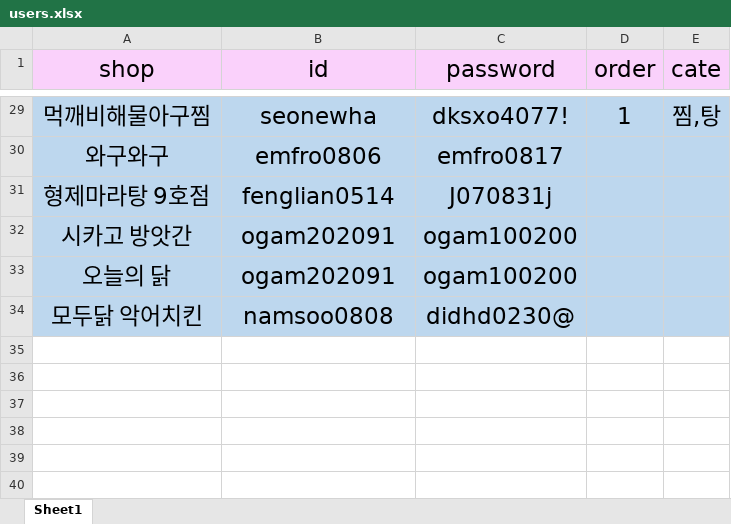
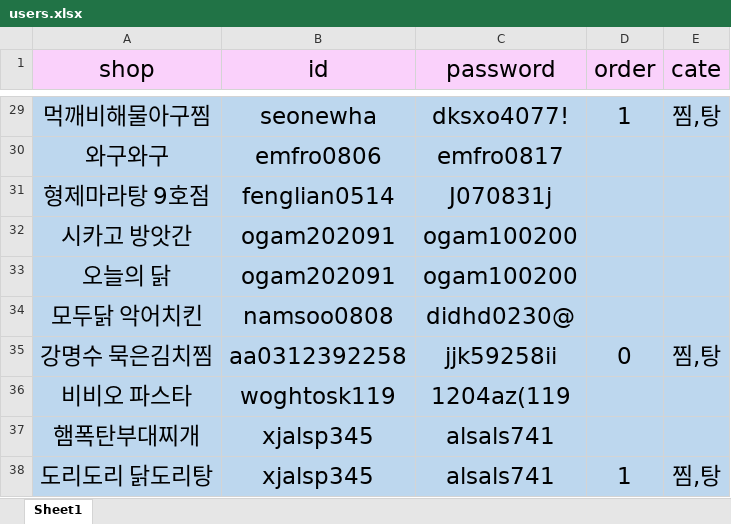
Before and after one commit to seongpil0948/injae, an Excel workbook: users.xlsx, sheet Sheet1, drawn as a sheet; only a part is shown, gaps mark what is left out; values as stored, in another font and other column widths than the file's, no borders; the diff names each change by its address in the sheet, - before the commit and + after, or states it on an @@ line.

Commit message:
from injae

```diff
--- a/users.xlsx (sheet Sheet1)
+++ b/users.xlsx (sheet Sheet1)
+row 35: 강명수 묵은김치찜 | aa0312392258 | jjk59258ii | 0 | 찜,탕
+row 36: 비비오 파스타 | woghtosk119 | 1204az(119
+row 37: 햄폭탄부대찌개 | xjalsp345 | alsals741
+row 38: 도리도리 닭도리탕 | xjalsp345 | alsals741 | 1 | 찜,탕
```
